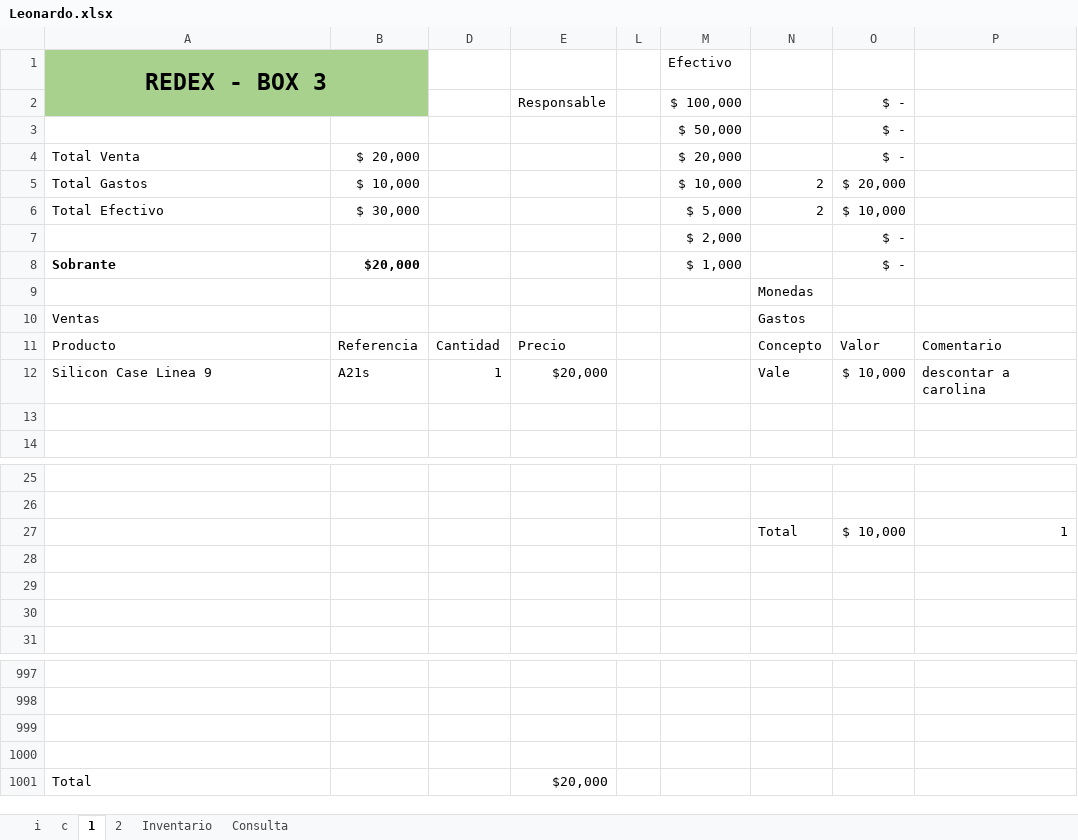
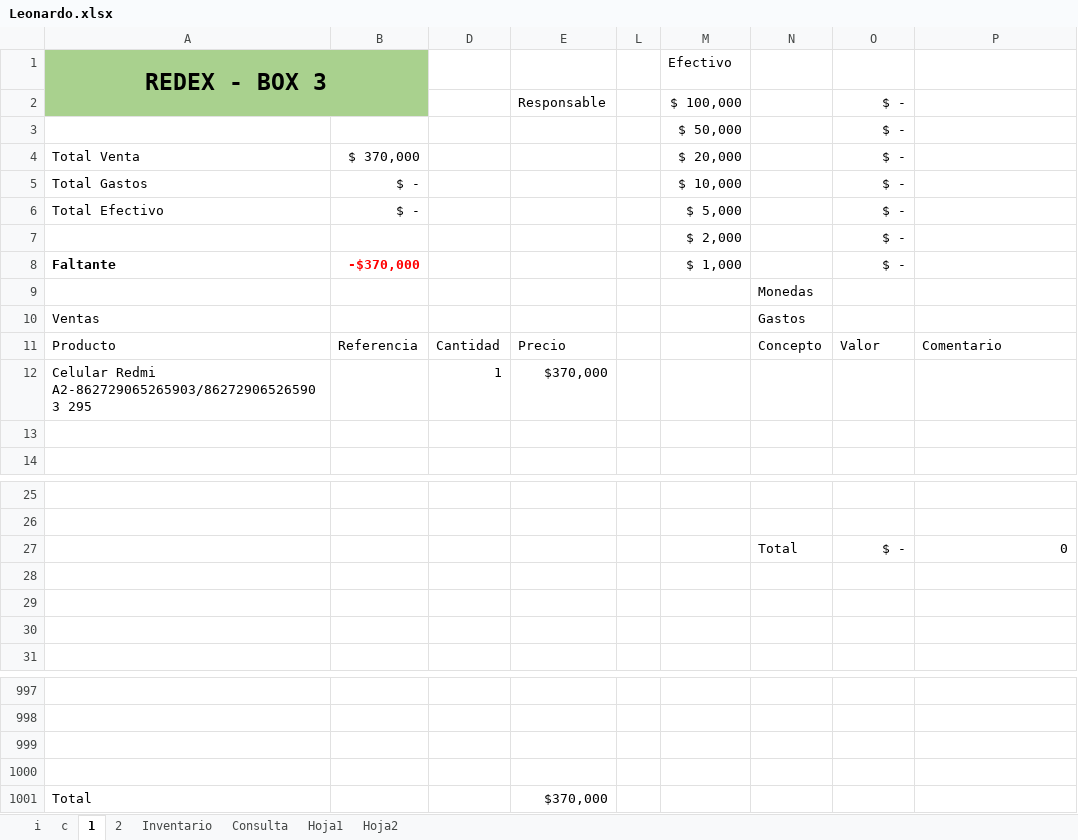
Before and after one commit to armandLizarazo/gtech, an Excel workbook: leonardo/Leonardo.xlsx, sheet 1, drawn as a sheet; only a part is shown, gaps mark what is left out; values as stored, in another font and other column widths than the file's, no borders; conditional formats and table styles not drawn; removed rows and columns are numbered as before the commit, all else as after; the diff names each change by its address in the sheet, - before the commit and + after, or states it on an @@ line.

Commit message:
Cierre total 2023-09-08

```diff
--- a/leonardo/Leonardo.xlsx (sheet 1)
+++ b/leonardo/Leonardo.xlsx (sheet 1)
+sheet tab: Hoja1
+sheet tab: Hoja2
-B4: $ 20,000
+B4: $ 370,000
-B5: $ 10,000
+B5: $ -
-N5:N6: 2
+N5:N6: (empty)
-O5: $ 20,000
+O5: $ -
-B6: $ 30,000
+B6: $ -
-O6: $ 10,000
+O6: $ -
-A8 (REDEX - BOX 3): Sobrante
+A8 (REDEX - BOX 3): Faltante
-B8: $20,000
+B8: -$370,000
-B8 text colour: black
+B8 text colour: #FF0000
-row 12: Silicon Case Linea 9 | A21s | 1 | $20,000 |  |  | Vale | $ 10,000 | descontar a carolina
+row 12: Celular Redmi A2-862729065265903/862729065265903 295 |  | 1 | $370,000
-row 27:  |  |  |  |  |  | Total | $ 10,000 | 1
+row 27:  |  |  |  |  |  | Total | $ - | 0
-E1001: $20,000
+E1001: $370,000
```
Also changed, not shown: sheet i, sheet Inventario, sheet Consulta, sheet c, hidden cells, 2 other files.
